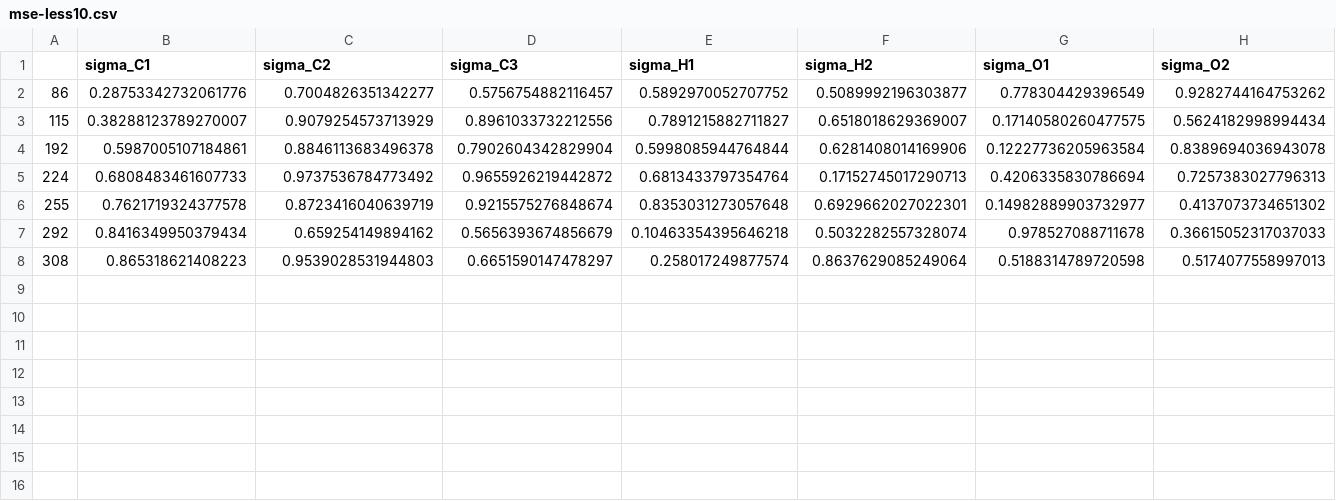
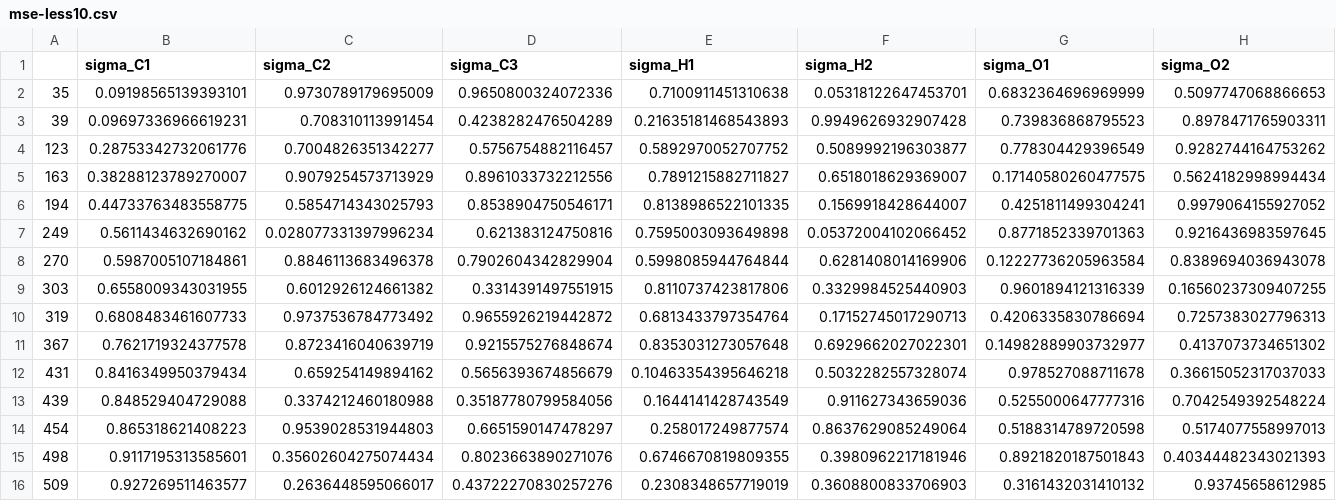
Before and after one commit to MaginnGroup/ES-FFO-Public, a CSV file: Build_GPs/analysis/DEC/ld_iters/mse-less10.csv, drawn as a sheet; only a part is shown; addresses are those after the commit; rows hold the shown columns only; the diff names each change by its address in the sheet, - before the commit and + after, or states it on an @@ line.

```diff
--- a/Build_GPs/analysis/DEC/ld_iters/mse-less10.csv
+++ b/Build_GPs/analysis/DEC/ld_iters/mse-less10.csv
+row 2: 35 | 0.09198565139393101 | 0.9730789179695009 | 0.9650800324072336 | 0.7100911451310638 | 0.05318122647453701 | 0.6832364696969999 | 0.5097747068866653
+row 3: 39 | 0.09697336966619231 | 0.708310113991454 | 0.4238282476504289 | 0.21635181468543893 | 0.9949626932907428 | 0.739836868795523 | 0.8978471765903311
-A4: 86
+A4: 123
-A5: 115
+A5: 163
+row 6: 194 | 0.44733763483558775 | 0.5854714343025793 | 0.8538904750546171 | 0.8138986522101335 | 0.1569918428644007 | 0.4251811499304241 | 0.9979064155927052
+row 7: 249 | 0.5611434632690162 | 0.028077331397996234 | 0.621383124750816 | 0.7595003093649898 | 0.05372004102066452 | 0.8771852339701363 | 0.9216436983597645
-A8: 192
+A8: 270
+row 9: 303 | 0.6558009343031955 | 0.6012926124661382 | 0.3314391497551915 | 0.8110737423817806 | 0.3329984525440903 | 0.9601894121316339 | 0.16560237309407255
-A10: 224
+A10: 319
-A11: 255
+A11: 367
-A12: 292
+A12: 431
+row 13: 439 | 0.848529404729088 | 0.3374212460180988 | 0.35187780799584056 | 0.1644141428743549 | 0.911627343659036 | 0.5255000647777316 | 0.7042549392548224
-A14: 308
+A14: 454
+row 15: 498 | 0.9117195313585601 | 0.35602604275074434 | 0.8023663890271076 | 0.6746670819809355 | 0.3980962217181946 | 0.8921820187501843 | 0.40344482343021393
+row 16: 509 | 0.927269511463577 | 0.2636448595066017 | 0.43722270830257276 | 0.2308348657719019 | 0.3608800833706903 | 0.3161432031410132 | 0.93745658612985
```
Also changed, not shown: Build_GPs/analysis/DEC/ld_iters/mse-less10-full.csv, Build_GPs/analysis/DEC/ld_iters/mse-less10-real.csv, 23 other files.
